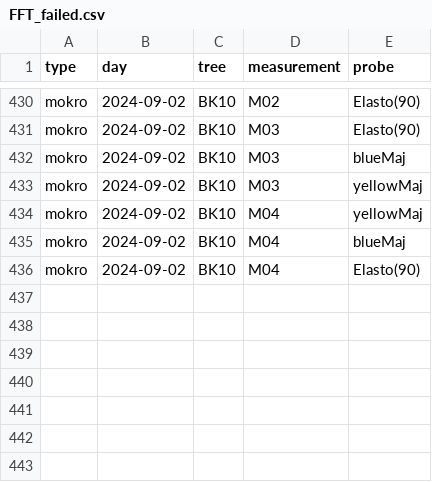
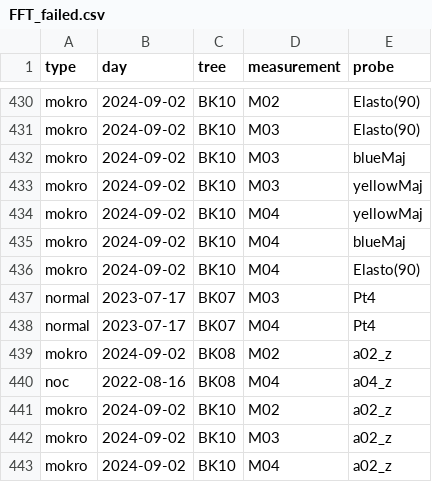
Before and after one commit to arborist-mendelu/dynatree, a CSV file: csv/FFT_failed.csv, drawn as a sheet; only a part is shown, gaps mark what is left out; the diff names each change by its address in the sheet, - before the commit and + after, or states it on an @@ line.

```diff
--- a/csv/FFT_failed.csv
+++ b/csv/FFT_failed.csv
+row 437: normal | 2023-07-17 | BK07 | M03 | Pt4
+row 438: normal | 2023-07-17 | BK07 | M04 | Pt4
+row 439: mokro | 2024-09-02 | BK08 | M02 | a02_z
+row 440: noc | 2022-08-16 | BK08 | M04 | a04_z
+row 441: mokro | 2024-09-02 | BK10 | M02 | a02_z
+row 442: mokro | 2024-09-02 | BK10 | M03 | a02_z
+row 443: mokro | 2024-09-02 | BK10 | M04 | a02_z
```
Also changed, not shown: 3 other files.
